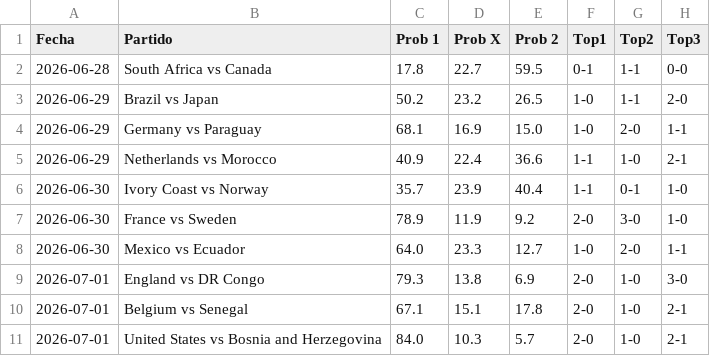
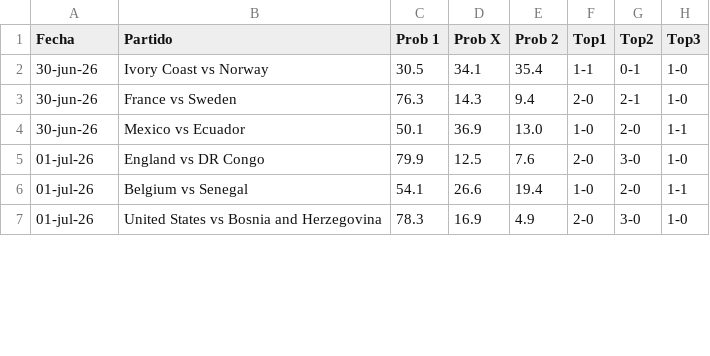
Before and after one commit to alejandropalencia12/predictor-mundial-2026_1.1, a CSV file: predictions.csv, drawn as a sheet; only a part is shown; the diff covers the shown part only.

```diff
--- a/predictions.csv
+++ b/predictions.csv
@@ -1,11 +1,7 @@
 Fecha,Partido,Prob 1,Prob X,Prob 2,Top1,Top2,Top3
-2026-06-28,South Africa vs Canada,17.8,22.7,59.5,0-1,1-1,0-0
-2026-06-29,Brazil vs Japan,50.2,23.2,26.5,1-0,1-1,2-0
-2026-06-29,Germany vs Paraguay,68.1,16.9,15.0,1-0,2-0,1-1
-2026-06-29,Netherlands vs Morocco,40.9,22.4,36.6,1-1,1-0,2-1
-2026-06-30,Ivory Coast vs Norway,35.7,23.9,40.4,1-1,0-1,1-0
-2026-06-30,France vs Sweden,78.9,11.9,9.2,2-0,3-0,1-0
-2026-06-30,Mexico vs Ecuador,64.0,23.3,12.7,1-0,2-0,1-1
-2026-07-01,England vs DR Congo,79.3,13.8,6.9,2-0,1-0,3-0
-2026-07-01,Belgium vs Senegal,67.1,15.1,17.8,2-0,1-0,2-1
-2026-07-01,United States vs Bosnia and Herzegovina,84.0,10.3,5.7,2-0,1-0,2-1
+30-jun-26,Ivory Coast vs Norway,30.5,34.1,35.4,1-1,0-1,1-0
+30-jun-26,France vs Sweden,76.3,14.3,9.4,2-0,2-1,1-0
+30-jun-26,Mexico vs Ecuador,50.1,36.9,13.0,1-0,2-0,1-1
+01-jul-26,England vs DR Congo,79.9,12.5,7.6,2-0,3-0,1-0
+01-jul-26,Belgium vs Senegal,54.1,26.6,19.4,1-0,2-0,1-1
+01-jul-26,United States vs Bosnia and Herzegovina,78.3,16.9,4.9,2-0,3-0,1-0
```
Also changed, not shown: 1 added row and 26 edited cells elsewhere in this file, pending_matches.csv, 9 other files.
